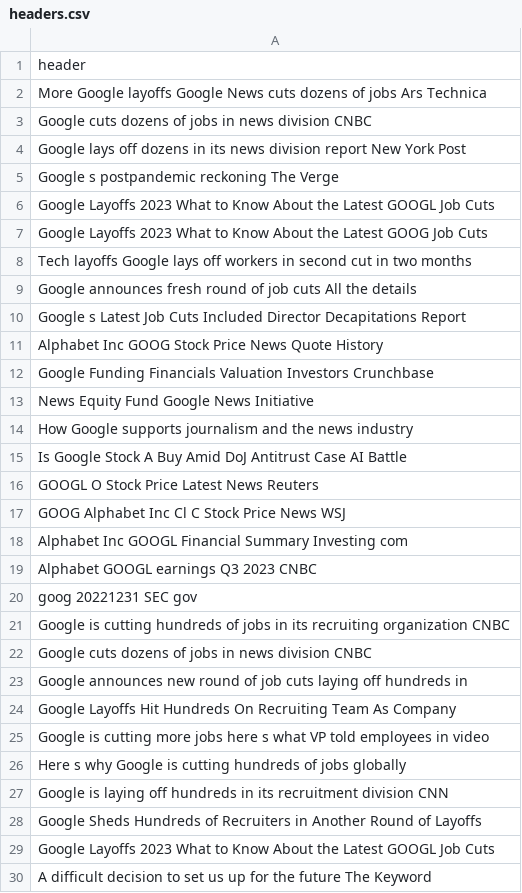
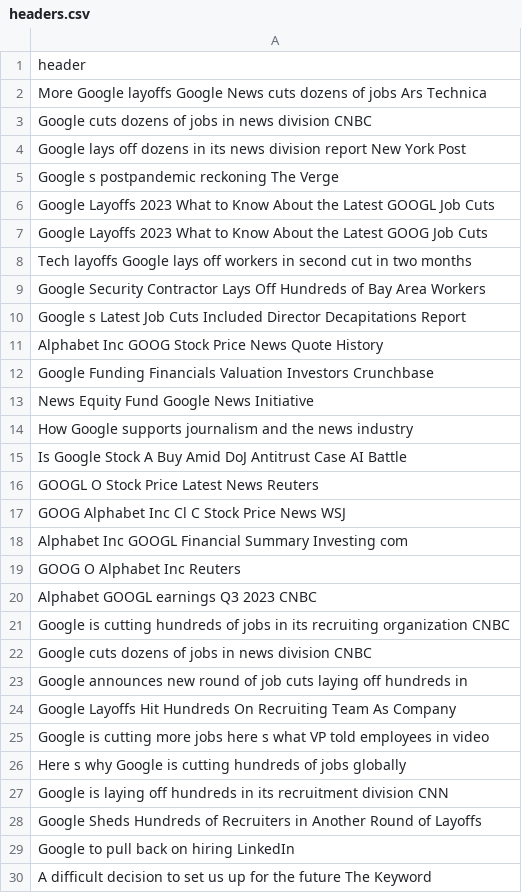
Before and after one commit to jamesli12/evadb-project-1, a CSV file: headers.csv, drawn as a sheet.

Commit message:
DataFetcher built-in function

```diff
--- a/headers.csv
+++ b/headers.csv
@@ -8,3 +8,3 @@ Google Layoffs 2023 What to Know About the Latest GOOG Job Cuts
 Tech layoffs Google lays off workers in second cut in two months
-Google announces fresh round of job cuts All the details
+Google Security Contractor Lays Off Hundreds of Bay Area Workers
 Google s Latest Job Cuts Included Director Decapitations Report
@@ -18,4 +18,4 @@ GOOG Alphabet Inc Cl C Stock Price News WSJ
 Alphabet Inc GOOGL Financial Summary Investing com
+GOOG O Alphabet Inc Reuters
 Alphabet GOOGL earnings Q3 2023 CNBC
-goog 20221231 SEC gov
 Google is cutting hundreds of jobs in its recruiting organization CNBC
@@ -28,3 +28,3 @@ Google is laying off hundreds in its recruitment division CNN
 Google Sheds Hundreds of Recruiters in Another Round of Layoffs
-Google Layoffs 2023 What to Know About the Latest GOOGL Job Cuts
+Google to pull back on hiring LinkedIn
 A difficult decision to set us up for the future The Keyword
```
Also changed, not shown: 3 other files.
